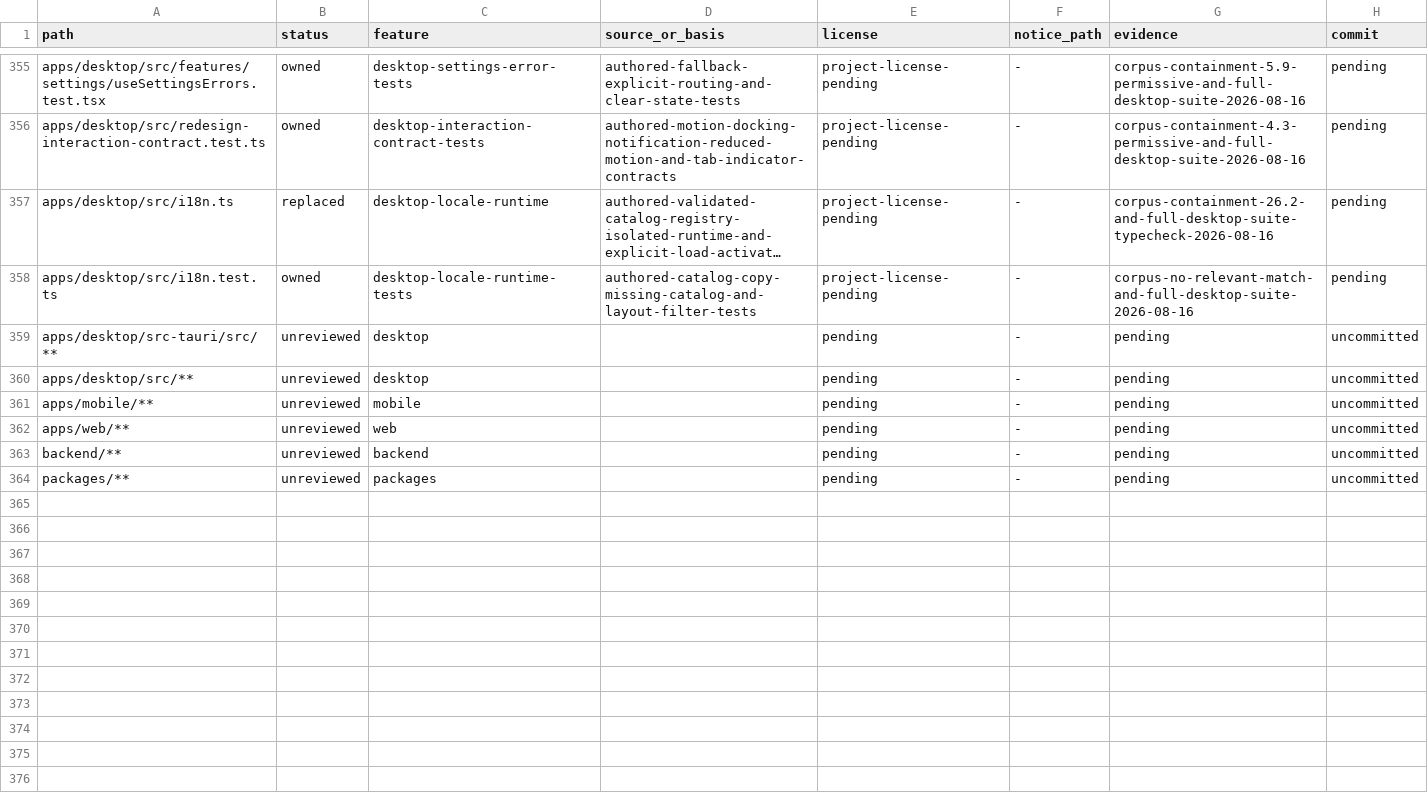
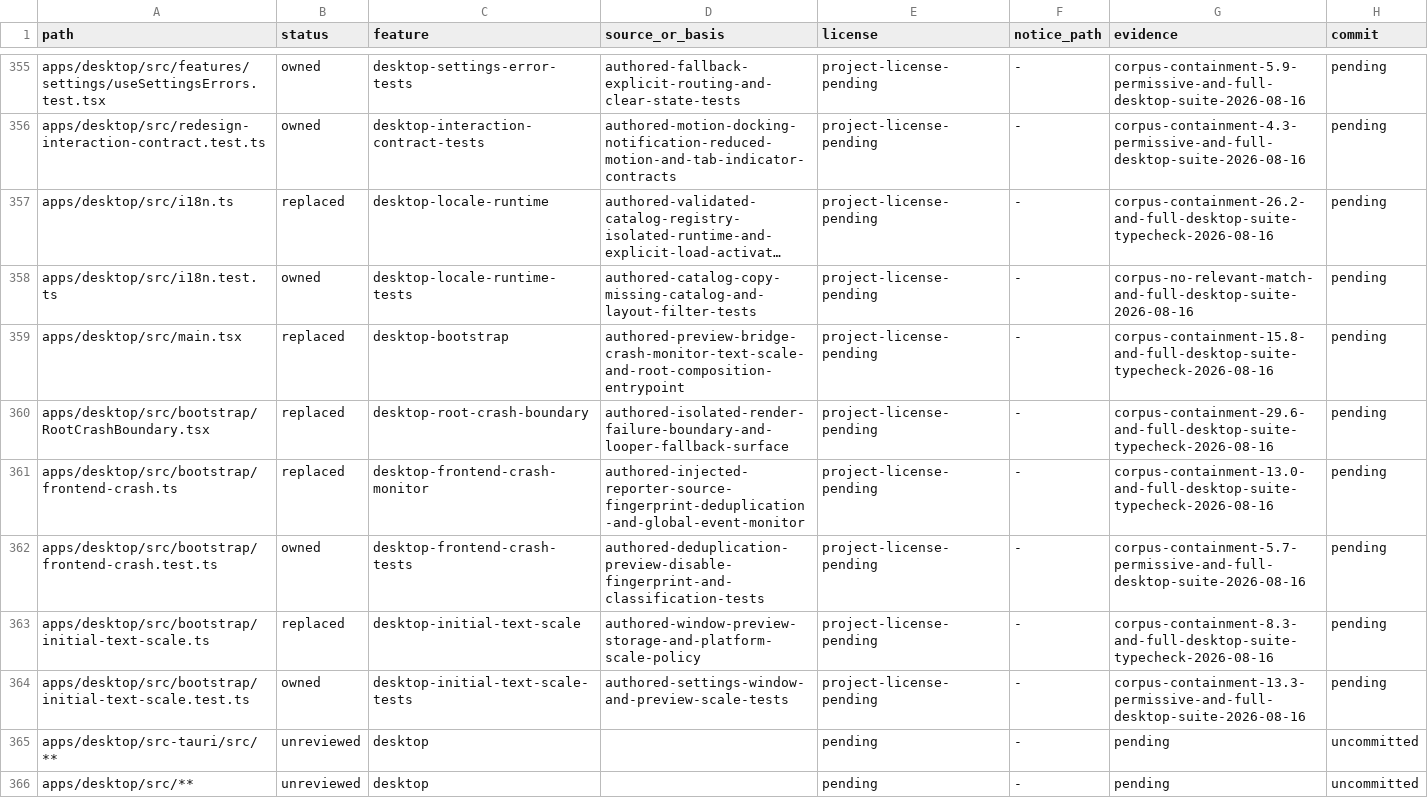
Before and after one commit to jamescardona11/looper, a CSV file: docs/rebuild/PROVENANCE_LEDGER.csv, drawn as a sheet; only a part is shown, gaps mark what is left out; the shorter side is filled out with more unchanged rows; long unchanged cells end in …; the diff names each change by its address in the sheet, - before the commit and + after, or states it on an @@ line.

Commit message:
refactor(desktop): isolate startup services

```diff
--- a/docs/rebuild/PROVENANCE_LEDGER.csv
+++ b/docs/rebuild/PROVENANCE_LEDGER.csv
+row 359: apps/desktop/src/main.tsx | replaced | desktop-bootstrap | authored-preview-bridge-crash-monitor-text-scale-and-root-composition-entrypoint | project-license-pending | - | corpus-containment-15.8-and-full-desktop-suite-typecheck-2026-08-16 | pending
+row 360: apps/desktop/src/bootstrap/RootCrashBoundary.tsx | replaced | desktop-root-crash-boundary | authored-isolated-render-failure-boundary-and-looper-fallback-surface | project-license-pending | - | corpus-containment-29.6-and-full-desktop-suite-typecheck-2026-08-16 | pending
+row 361: apps/desktop/src/bootstrap/frontend-crash.ts | replaced | desktop-frontend-crash-monitor | authored-injected-reporter-source-fingerprint-deduplication-and-global-event-monitor | project-license-pending | - | corpus-containment-13.0-and-full-desktop-suite-typecheck-2026-08-16 | pending
+row 362: apps/desktop/src/bootstrap/frontend-crash.test.ts | owned | desktop-frontend-crash-tests | authored-deduplication-preview-disable-fingerprint-and-classification-tests | project-license-pending | - | corpus-containment-5.7-permissive-and-full-desktop-suite-2026-08-16 | pending
+row 363: apps/desktop/src/bootstrap/initial-text-scale.ts | replaced | desktop-initial-text-scale | authored-window-preview-storage-and-platform-scale-policy | project-license-pending | - | corpus-containment-8.3-and-full-desktop-suite-typecheck-2026-08-16 | pending
+row 364: apps/desktop/src/bootstrap/initial-text-scale.test.ts | owned | desktop-initial-text-scale-tests | authored-settings-window-and-preview-scale-tests | project-license-pending | - | corpus-containment-13.3-permissive-and-full-desktop-suite-2026-08-16 | pending
```
Also changed, not shown: 6 other files.
